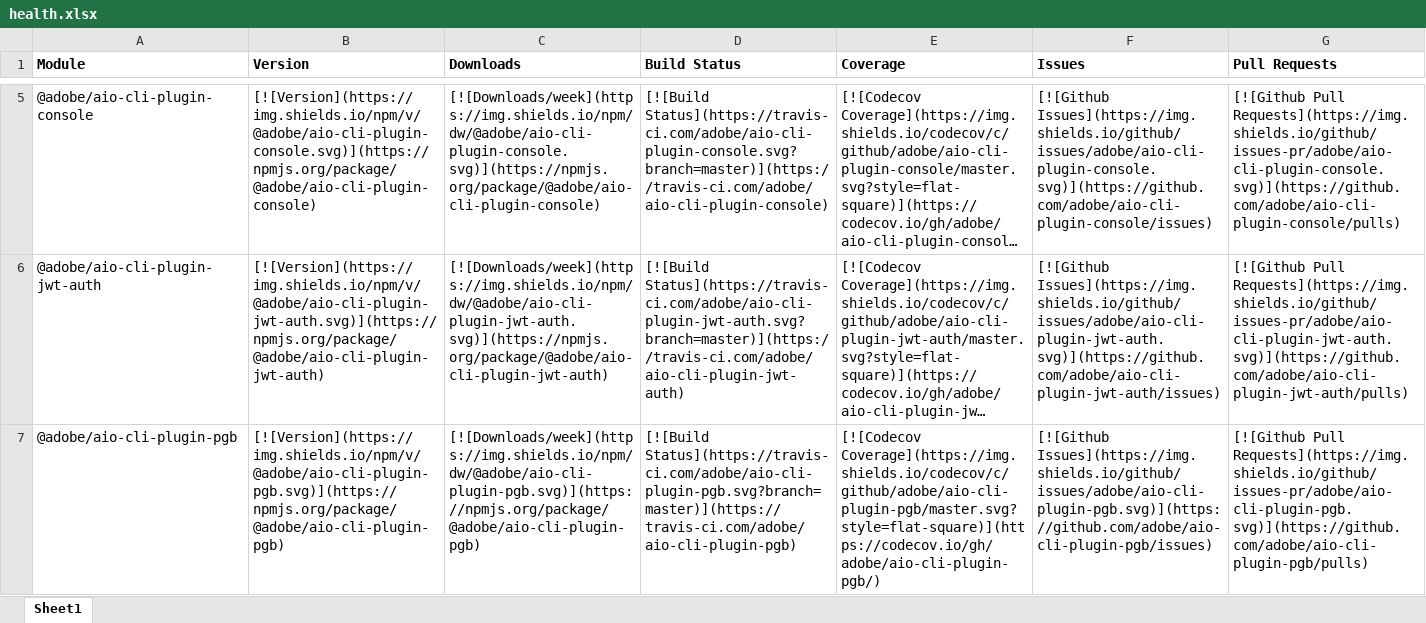
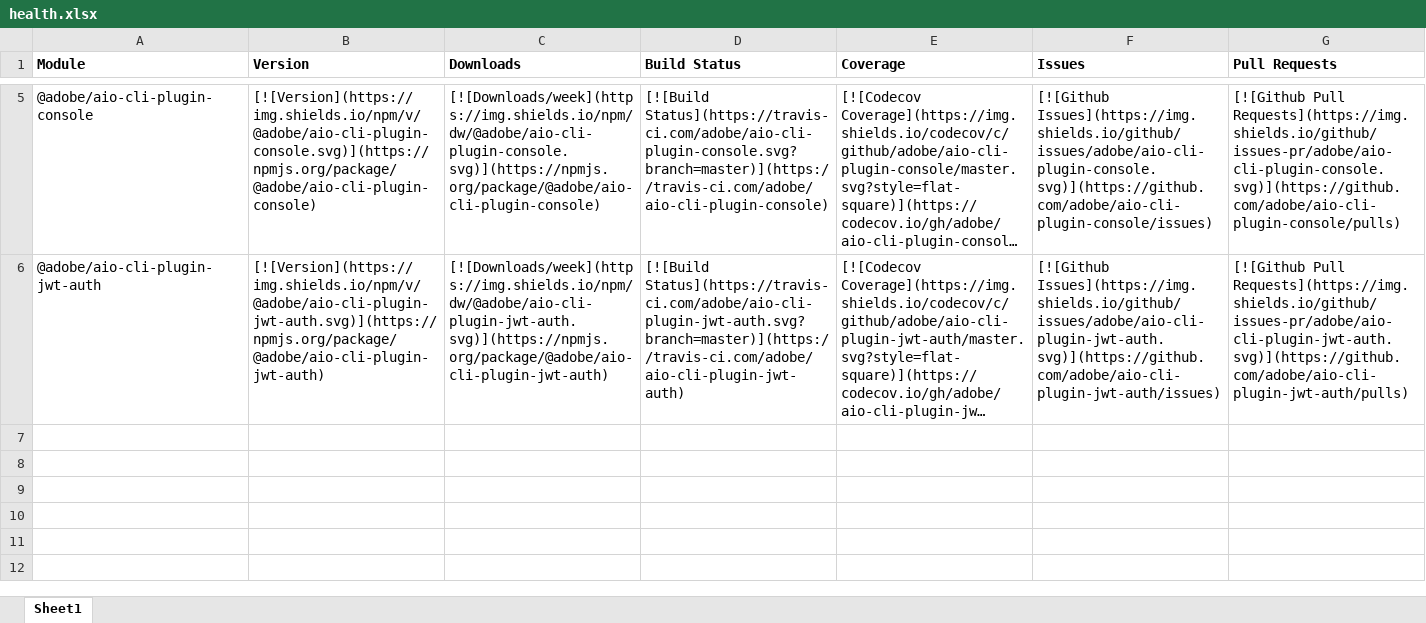
Before and after one commit to adobe/aio-cli, an Excel workbook: health.xlsx, sheet Sheet1, drawn as a sheet; only a part is shown, gaps mark what is left out; long unchanged cells end in …; values as stored, in another font and other column widths than the file's, no borders; charts and pictures not drawn; the diff names each change by its address in the sheet, - before the commit and + after, or states it on an @@ line.

Commit message:
Remove aio-cli-plugin-pgb

```diff
--- a/health.xlsx (sheet Sheet1)
+++ b/health.xlsx (sheet Sheet1)
-row 7: @adobe/aio-cli-plugin-pgb | [![Version](https://img.shields.io/npm/v/@adobe/aio-cli-plugin-pgb.svg)](https://npmjs.org/package/@adobe/aio-cli-plugin-pgb) | [![Downloads/week](https://img.shields.io/npm/dw/@adobe/aio-cli-plugin-pgb.svg)](https://npmjs.org/package/@adobe/aio-cli-plugin-pgb) | [![Build Status](https://travis-ci.com/adobe/aio-cli-plugin-pgb.svg?branch=master)](https://travis-ci.com/adobe/aio-cli-plugin-pgb) | [![Codecov Coverage](https://img.shields.io/codecov/c/github/adobe/aio-cli-plugin-pgb/master.svg?style=flat-square)](https://codecov.io/gh/adobe/aio-cli-plugin-pgb/) | [![Github Issues](https://img.shields.io/github/issues/adobe/aio-cli-plugin-pgb.svg)](https://github.com/adobe/aio-cli-plugin-pgb/issues) | [![Github Pull Requests](https://img.shields.io/github/issues-pr/adobe/aio-cli-plugin-pgb.svg)](https://github.com/adobe/aio-cli-plugin-pgb/pulls)
```
Also changed, not shown: charts or pictures, 1 other file.
